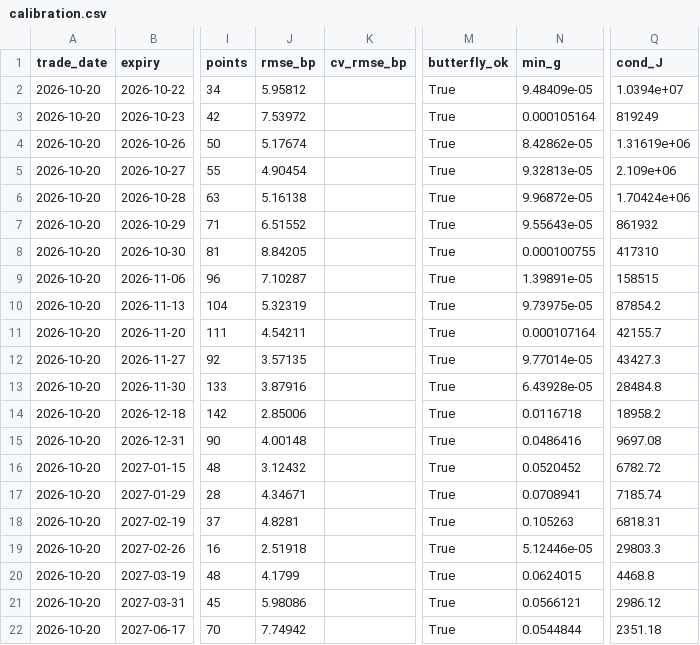
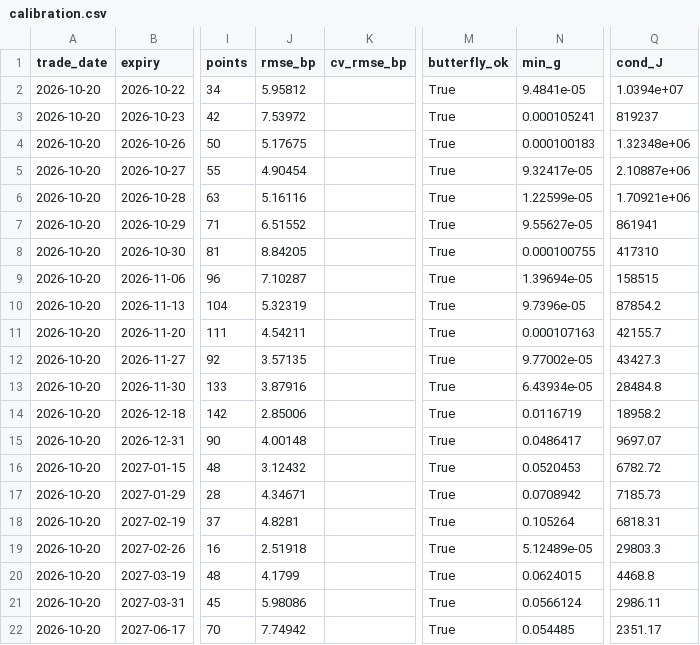
Before and after one commit to ZealousEar/derivx-fic-analytics, a CSV file: docs/metrics/spy_2026-10-20/calibration.csv, drawn as a sheet; only a part is shown, gaps mark what is left out; the diff covers the shown part only; the diff names each change by its address in the sheet, - before the commit and + after, or states it on an @@ line.

```diff
--- a/docs/metrics/spy_2026-10-20/calibration.csv
+++ b/docs/metrics/spy_2026-10-20/calibration.csv
-N2 (min_g): 9.48409e-05
+N2 (min_g): 9.4841e-05
-N3 (min_g): 0.000105164
+N3 (min_g): 0.000105241
-Q3 (cond_J): 819249
+Q3 (cond_J): 819237
-J4 (rmse_bp): 5.17674
+J4 (rmse_bp): 5.17675
-N4 (min_g): 8.42862e-05
+N4 (min_g): 0.000100183
-Q4 (cond_J): 1.31619e+06
+Q4 (cond_J): 1.32348e+06
-N5 (min_g): 9.32813e-05
+N5 (min_g): 9.32417e-05
-Q5 (cond_J): 2.109e+06
+Q5 (cond_J): 2.10887e+06
-J6 (rmse_bp): 5.16138
+J6 (rmse_bp): 5.16116
-N6 (min_g): 9.96872e-05
+N6 (min_g): 1.22599e-05
-Q6 (cond_J): 1.70424e+06
+Q6 (cond_J): 1.70921e+06
-N7 (min_g): 9.55643e-05
+N7 (min_g): 9.55627e-05
-Q7 (cond_J): 861932
+Q7 (cond_J): 861941
-N9 (min_g): 1.39891e-05
+N9 (min_g): 1.39694e-05
-N10 (min_g): 9.73975e-05
+N10 (min_g): 9.7396e-05
-N11 (min_g): 0.000107164
+N11 (min_g): 0.000107163
-N12 (min_g): 9.77014e-05
+N12 (min_g): 9.77002e-05
-N13 (min_g): 6.43928e-05
+N13 (min_g): 6.43934e-05
-N14 (min_g): 0.0116718
+N14 (min_g): 0.0116719
-N15 (min_g): 0.0486416
+N15 (min_g): 0.0486417
-Q15 (cond_J): 9697.08
+Q15 (cond_J): 9697.07
-N16 (min_g): 0.0520452
+N16 (min_g): 0.0520453
-N17 (min_g): 0.0708941
+N17 (min_g): 0.0708942
-Q17 (cond_J): 7185.74
+Q17 (cond_J): 7185.73
-N18 (min_g): 0.105263
+N18 (min_g): 0.105264
-N19 (min_g): 5.12446e-05
+N19 (min_g): 5.12489e-05
-N21 (min_g): 0.0566121
+N21 (min_g): 0.0566124
-Q21 (cond_J): 2986.12
+Q21 (cond_J): 2986.11
-N22 (min_g): 0.0544844
+N22 (min_g): 0.054485
-Q22 (cond_J): 2351.18
+Q22 (cond_J): 2351.17
```
Also changed, not shown: 15 edited cells elsewhere in this file, docs/metrics/spy_2026-10-20/model_scores.csv, 2 other files.
